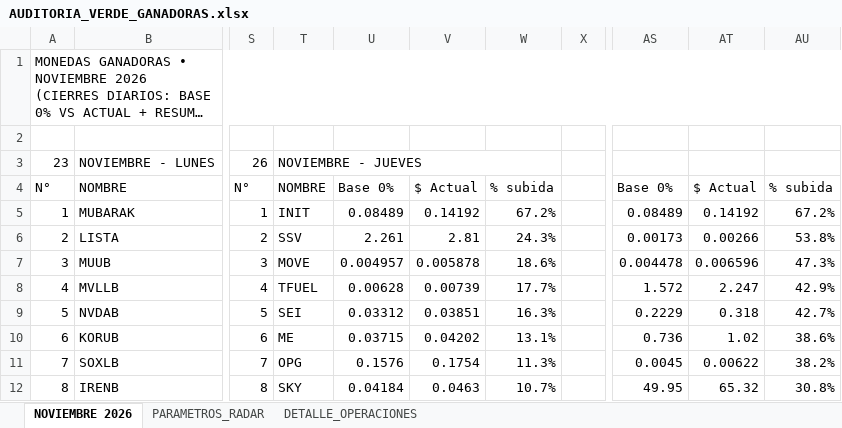
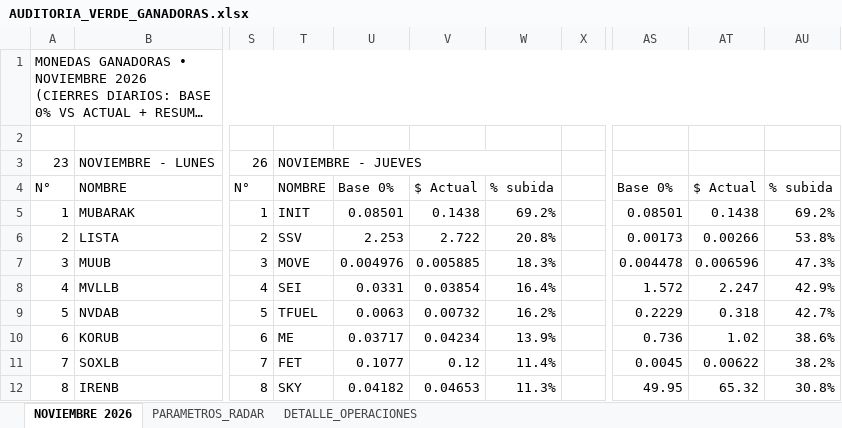
Before and after one commit to kjanoto-coder/panel-cripto, an Excel workbook: AUDITORIA_VERDE_GANADORAS.xlsx, sheet NOVIEMBRE 2026, drawn as a sheet; only a part is shown, gaps mark what is left out; long unchanged cells end in …; values as stored, in another font and other column widths than the file's, no cell formats; the diff covers the shown part only; the diff names each change by its address in the sheet, - before the commit and + after, or states it on an @@ line.

```diff
--- a/AUDITORIA_VERDE_GANADORAS.xlsx (sheet NOVIEMBRE 2026)
+++ b/AUDITORIA_VERDE_GANADORAS.xlsx (sheet NOVIEMBRE 2026)
-U5: 0.08489
+U5: 0.08501
-V5: 0.14192
+V5: 0.1438
-W5: 67.2%
+W5: 69.2%
-AS5: 0.08489
+AS5: 0.08501
-AT5: 0.14192
+AT5: 0.1438
-AU5: 67.2%
+AU5: 69.2%
-U6: 2.261
+U6: 2.253
-V6: 2.81
+V6: 2.722
-W6: 24.3%
+W6: 20.8%
-U7: 0.004957
+U7: 0.004976
-V7: 0.005878
+V7: 0.005885
-W7: 18.6%
+W7: 18.3%
-T8: TFUEL
+T8: SEI
-U8: 0.00628
+U8: 0.0331
-V8: 0.00739
+V8: 0.03854
-W8: 17.7%
+W8: 16.4%
-T9: SEI
+T9: TFUEL
-U9: 0.03312
+U9: 0.0063
-V9: 0.03851
+V9: 0.00732
-W9: 16.3%
+W9: 16.2%
-U10: 0.03715
+U10: 0.03717
-V10: 0.04202
+V10: 0.04234
-W10: 13.1%
+W10: 13.9%
-T11: OPG
+T11: FET
-U11: 0.1576
+U11: 0.1077
-V11: 0.1754
+V11: 0.12
-W11: 11.3%
+W11: 11.4%
-U12: 0.04184
+U12: 0.04182
-V12: 0.0463
+V12: 0.04653
-W12: 10.7%
+W12: 11.3%
```
Also changed, not shown: 55 edited cells elsewhere in this sheet, sheet DETALLE_OPERACIONES, sheet PARAMETROS_RADAR, cell formats, 1 other file.
